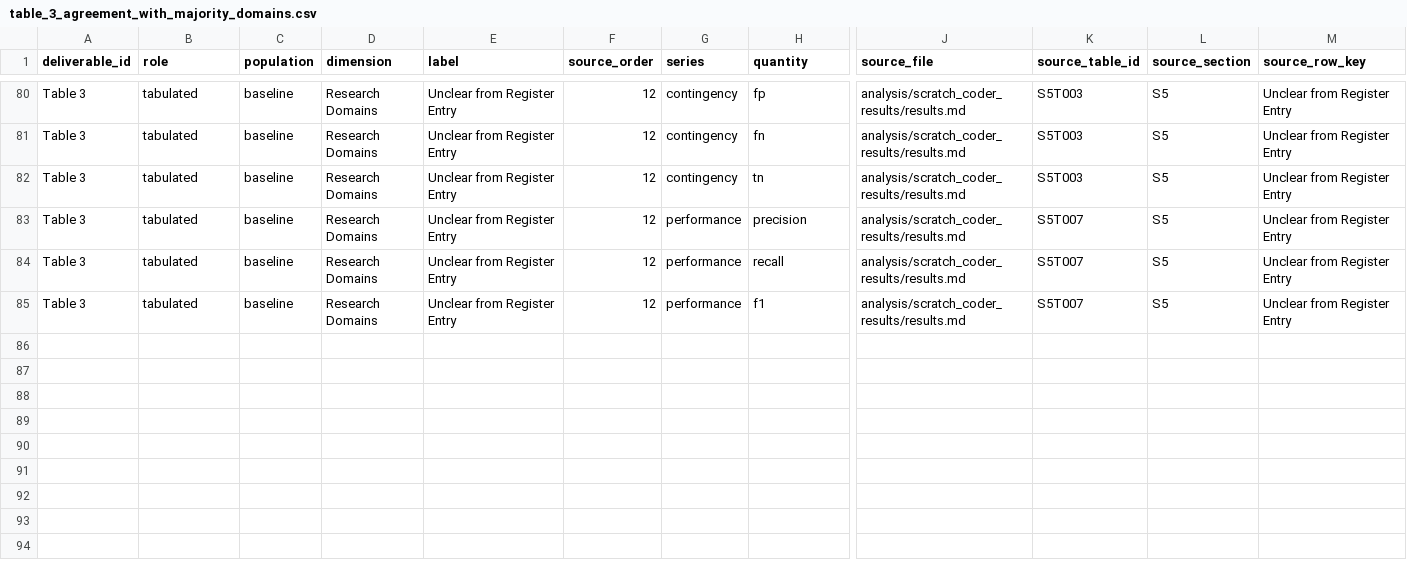
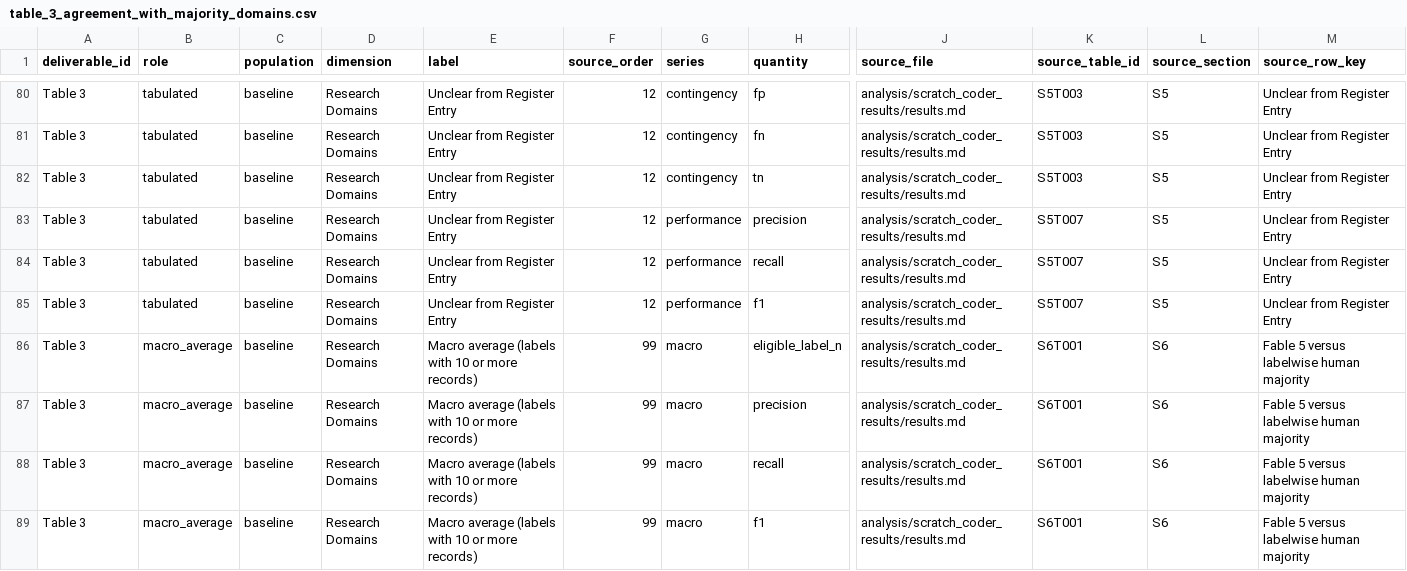
Before and after one commit to balintstewart77/ADR_DEA_project, a CSV file: analysis/figure_data/table_3_agreement_with_majority_domains.csv, drawn as a sheet; only a part is shown, gaps mark what is left out; rows hold the shown columns only; the diff names each change by its address in the sheet, - before the commit and + after, or states it on an @@ line.

```diff
--- a/analysis/figure_data/table_3_agreement_with_majority_domains.csv
+++ b/analysis/figure_data/table_3_agreement_with_majority_domains.csv
+row 86: Table 3 | macro_average | baseline | Research Domains | Macro average (labels with 10 or more records) | 99 | macro | eligible_label_n | analysis/scratch_coder_results/results.md | S6T001 | S6 | Fable 5 versus labelwise human majority
+row 87: Table 3 | macro_average | baseline | Research Domains | Macro average (labels with 10 or more records) | 99 | macro | precision | analysis/scratch_coder_results/results.md | S6T001 | S6 | Fable 5 versus labelwise human majority
+row 88: Table 3 | macro_average | baseline | Research Domains | Macro average (labels with 10 or more records) | 99 | macro | recall | analysis/scratch_coder_results/results.md | S6T001 | S6 | Fable 5 versus labelwise human majority
+row 89: Table 3 | macro_average | baseline | Research Domains | Macro average (labels with 10 or more records) | 99 | macro | f1 | analysis/scratch_coder_results/results.md | S6T001 | S6 | Fable 5 versus labelwise human majority
```
Also changed, not shown: analysis/figure_data/table_4_agreement_with_majority_purposes.csv, 9 other files.
